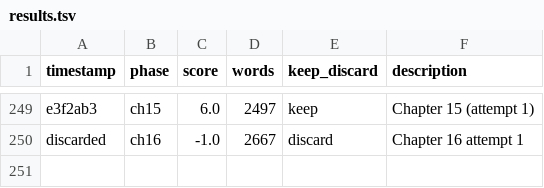
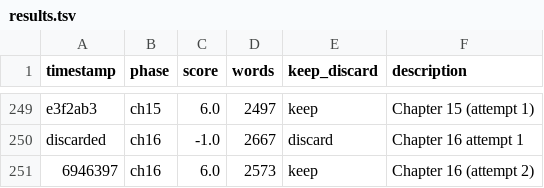
Before and after one commit to ducduy2612/autonovel, a TSV file: results.tsv, drawn as a sheet; only a part is shown, gaps mark what is left out.

```diff
--- a/results.tsv
+++ b/results.tsv
@@ -250 +250,2 @@ e3f2ab3	ch15	6.0	2497	keep	Chapter 15 (attempt 1)
 discarded	ch16	-1.0	2667	discard	Chapter 16 attempt 1
+6946397	ch16	6.0	2573	keep	Chapter 16 (attempt 2)
```
Also changed, not shown: 6 other files.
